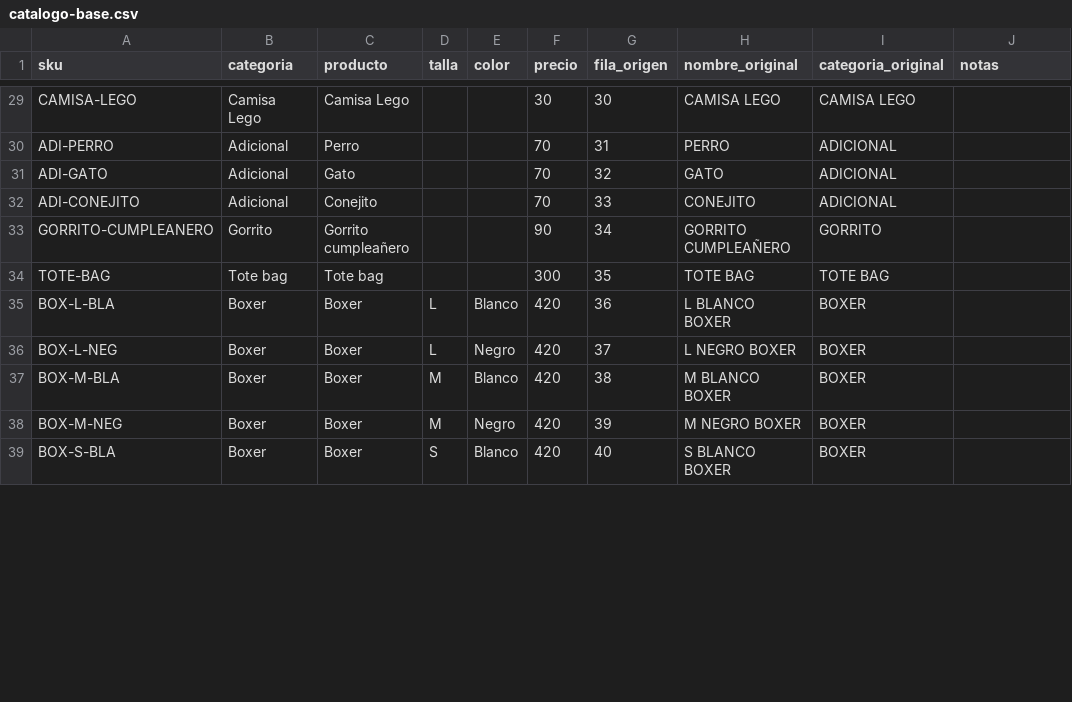
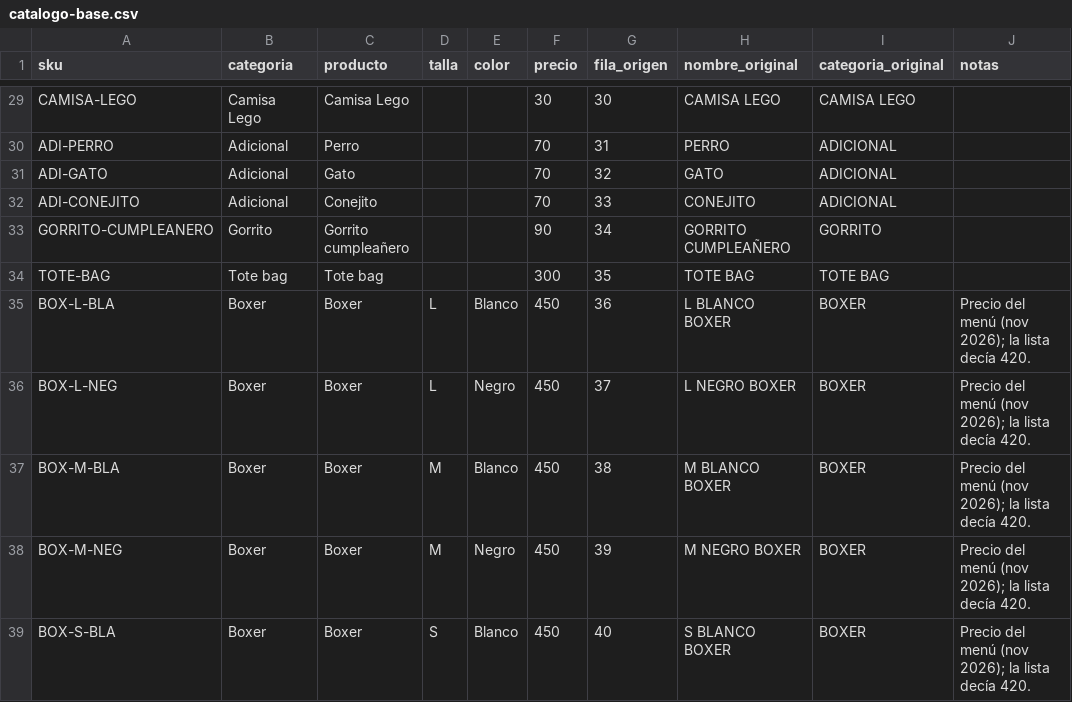
Before and after one commit to JosIsInsane/pehn-design-demo, a CSV file: docs/inventario/catalogo-base.csv, drawn as a sheet; only a part is shown, gaps mark what is left out; the diff covers the shown part only.

```diff
--- a/docs/inventario/catalogo-base.csv
+++ b/docs/inventario/catalogo-base.csv
@@ -34,6 +34,6 @@ GORRITO-CUMPLEANERO,Gorrito,Gorrito cumpleañero,,,90,34,GORRITO CUMPLEAÑERO,GO
 TOTE-BAG,Tote bag,Tote bag,,,300,35,TOTE BAG,TOTE BAG,
-BOX-L-BLA,Boxer,Boxer,L,Blanco,420,36,L BLANCO BOXER,BOXER,
-BOX-L-NEG,Boxer,Boxer,L,Negro,420,37,L NEGRO BOXER,BOXER,
-BOX-M-BLA,Boxer,Boxer,M,Blanco,420,38,M BLANCO BOXER,BOXER,
-BOX-M-NEG,Boxer,Boxer,M,Negro,420,39,M NEGRO BOXER,BOXER,
-BOX-S-BLA,Boxer,Boxer,S,Blanco,420,40,S BLANCO BOXER,BOXER,
+BOX-L-BLA,Boxer,Boxer,L,Blanco,450,36,L BLANCO BOXER,BOXER,Precio del menú (nov 2026); la lista decía 420.
+BOX-L-NEG,Boxer,Boxer,L,Negro,450,37,L NEGRO BOXER,BOXER,Precio del menú (nov 2026); la lista decía 420.
+BOX-M-BLA,Boxer,Boxer,M,Blanco,450,38,M BLANCO BOXER,BOXER,Precio del menú (nov 2026); la lista decía 420.
+BOX-M-NEG,Boxer,Boxer,M,Negro,450,39,M NEGRO BOXER,BOXER,Precio del menú (nov 2026); la lista decía 420.
+BOX-S-BLA,Boxer,Boxer,S,Blanco,450,40,S BLANCO BOXER,BOXER,Precio del menú (nov 2026); la lista decía 420.
```
Also changed, not shown: 30 edited cells elsewhere in this file, 5 other files.
